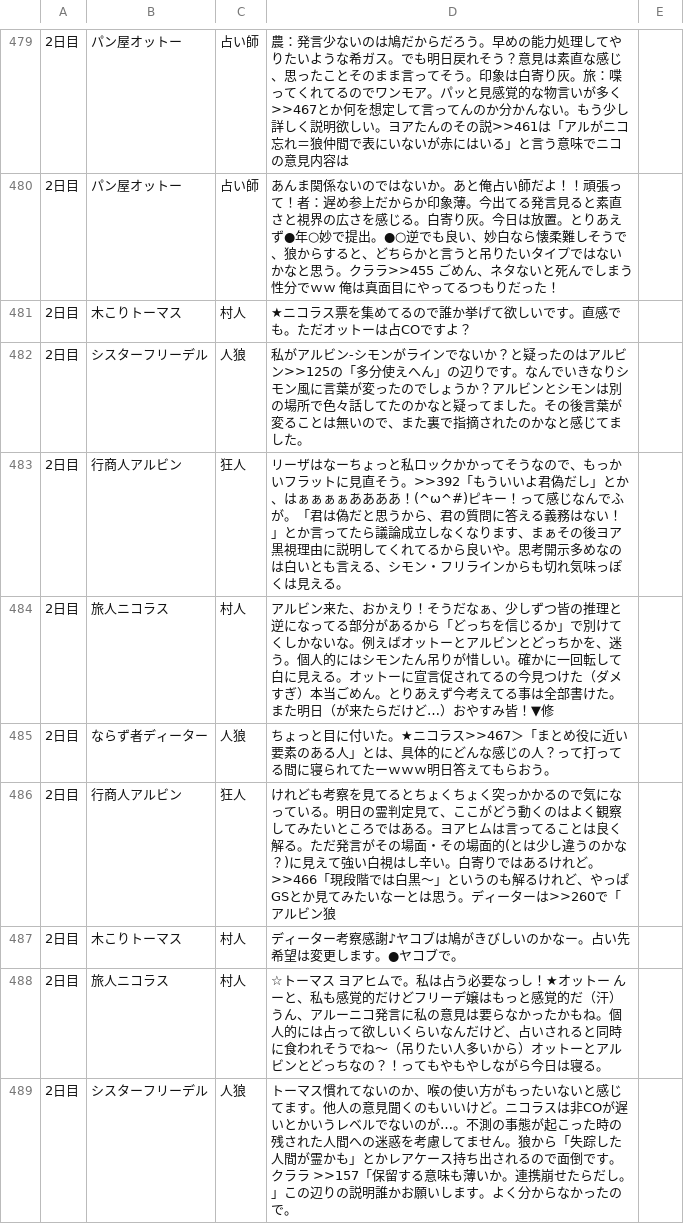
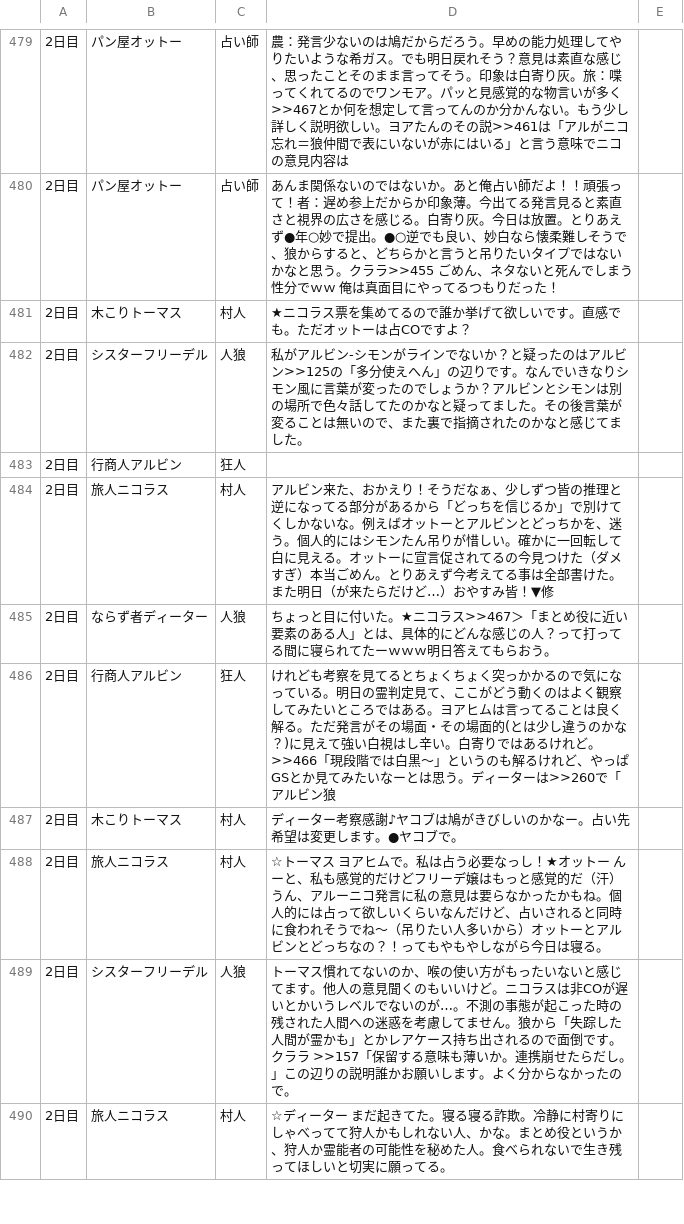
Before and after one commit to pdm-tmcit/team-d, a CSV file: sample/wolf/village_g19.csv, drawn as a sheet; only a part is shown, gaps mark what is left out; the shorter side is filled out with more unchanged rows.

```diff
--- a/sample/wolf/village_g19.csv
+++ b/sample/wolf/village_g19.csv
@@ -482,3 +482,3 @@
 2日目,シスターフリーデル,人狼,私がアルビン-シモンがラインでないか？と疑ったのはアルビン>>125の「多分使えへん」の辺りです。なんでいきなりシモン風に言葉が変ったのでしょうか？アルビンとシモンは別の場所で色々話してたのかなと疑ってました。その後言葉が変ることは無いので、また裏で指摘されたのかなと感じてました。
-2日目,行商人アルビン,狂人,リーザはなーちょっと私ロックかかってそうなので、もっかいフラットに見直そう。>>392「もういいよ君偽だし」とか、はぁぁぁぁああああ！(^ω^#)ピキー！って感じなんでふが。「君は偽だと思うから、君の質問に答える義務はない！」とか言ってたら議論成立しなくなります、まぁその後ヨア黒視理由に説明してくれてるから良いや。思考開示多めなのは白いとも言える、シモン・フリラインからも切れ気味っぽくは見える。
+2日目,行商人アルビン,狂人,
 2日目,旅人ニコラス,村人,アルビン来た、おかえり！そうだなぁ、少しずつ皆の推理と逆になってる部分があるから「どっちを信じるか」で別けてくしかないな。例えばオットーとアルビンとどっちかを、迷う。個人的にはシモンたん吊りが惜しい。確かに一回転して白に見える。オットーに宣言促されてるの今見つけた（ダメすぎ）本当ごめん。とりあえず今考えてる事は全部書けた。また明日（が来たらだけど…）おやすみ皆！▼修
```
Also changed, not shown: 11 other files.
